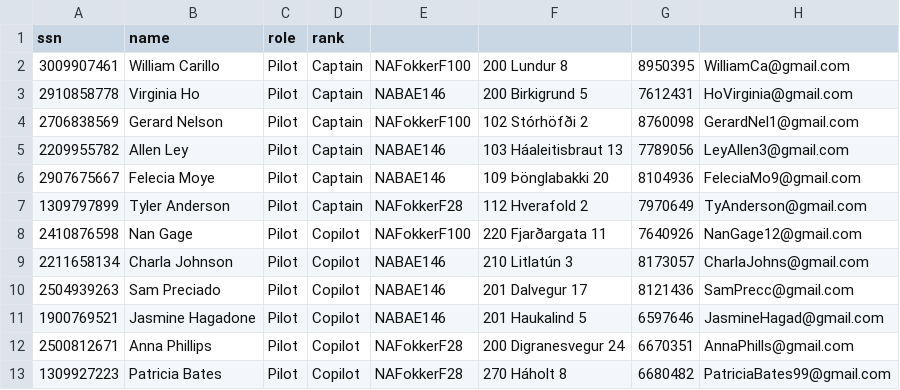
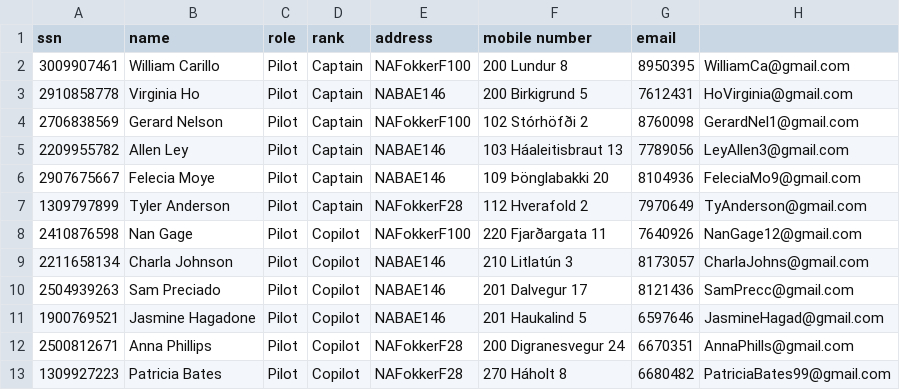
Before and after one commit to harpasteingrims/Dagbok, a CSV file: IO_folder/Pilots.csv, drawn as a sheet.

```diff
--- a/IO_folder/Pilots.csv
+++ b/IO_folder/Pilots.csv
@@ -1,2 +1,2 @@
-ssn,name,role,rank
+ssn,name,role,rank, address, mobile number, email
 3009907461,William Carillo,Pilot,Captain,NAFokkerF100, 200 Lundur 8, 8950395, WilliamCa@gmail.com
```
Also changed, not shown: IO_folder/Destinations.csv, 3 other files.
